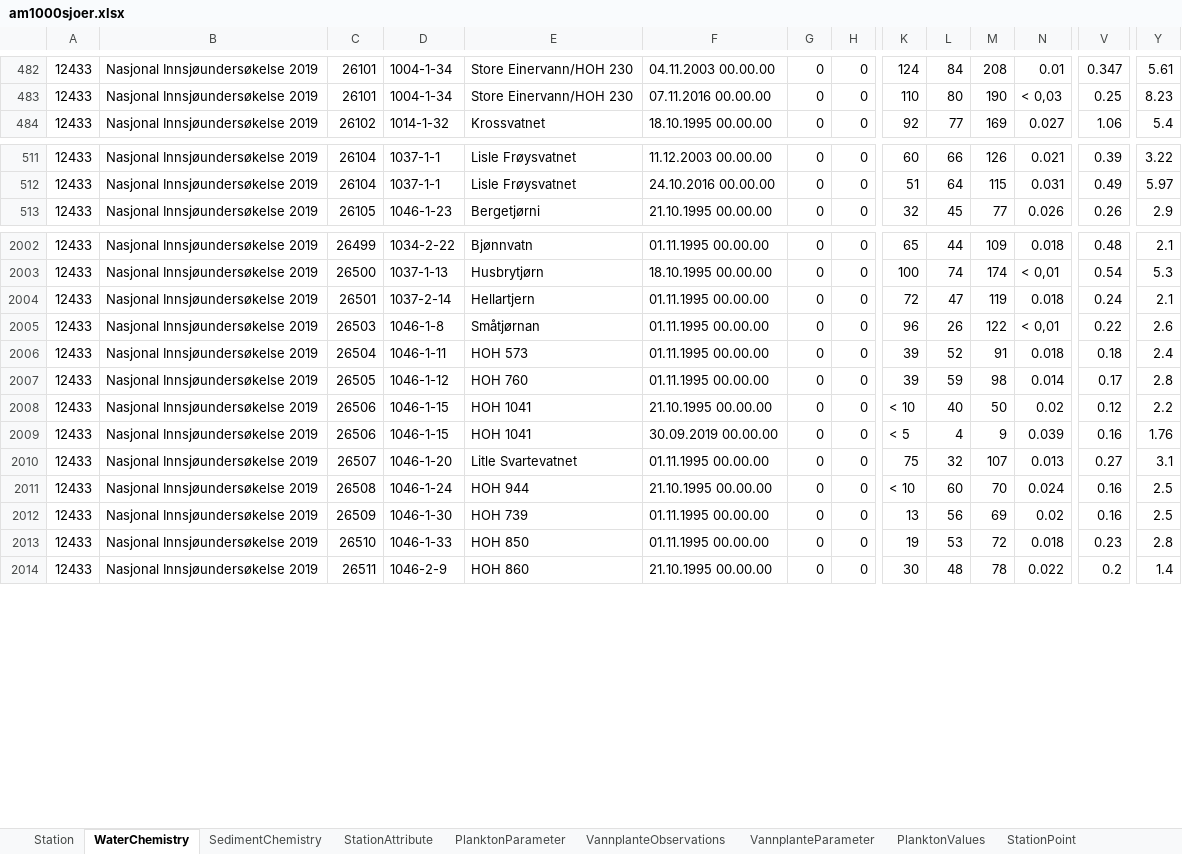
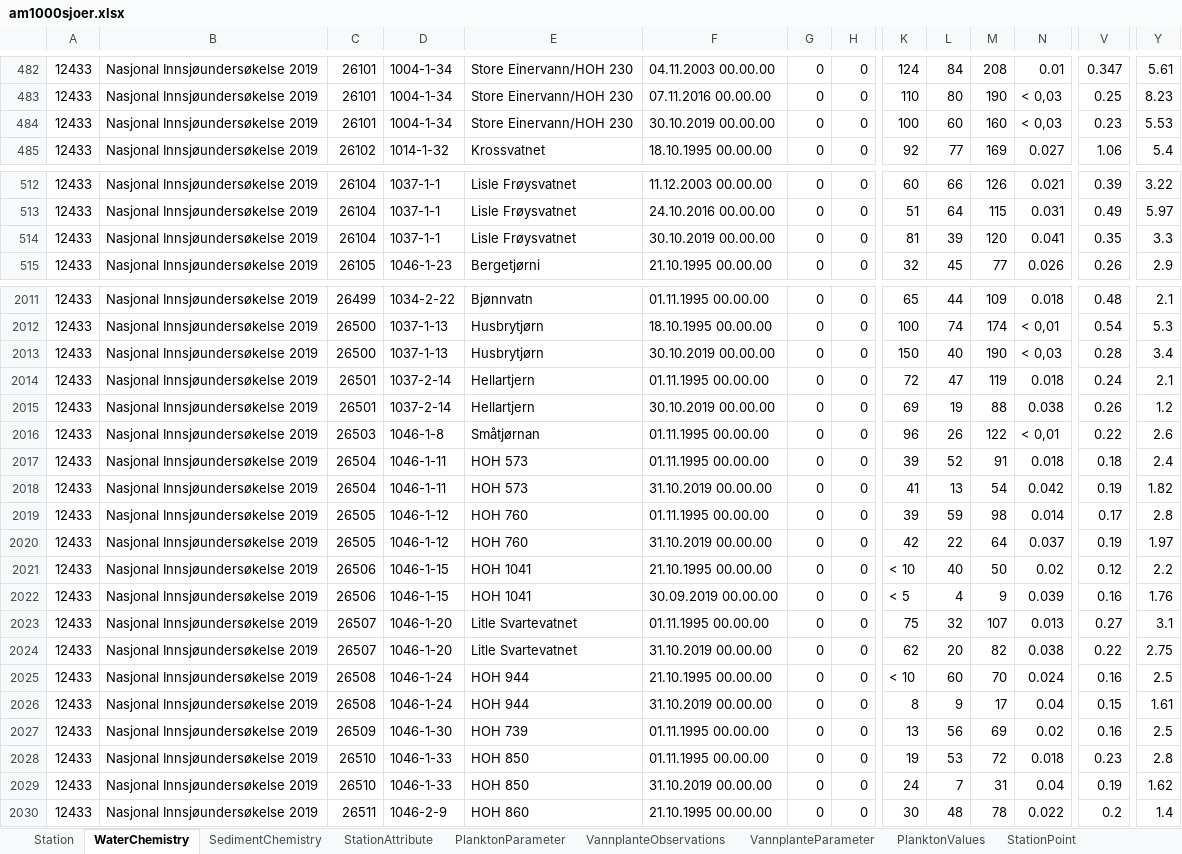
Before and after one commit to NIVANorge/1000_lakes_qc, an Excel workbook: am1000sjoer.xlsx, sheet WaterChemistry, drawn as a sheet; only a part is shown, gaps mark what is left out; values as stored, in another font and other column widths than the file's, no borders; rows hold the shown columns only; the diff covers the shown part only; the diff names each change by its address in the sheet, - before the commit and + after, or states it on an @@ line.

```diff
--- a/am1000sjoer.xlsx (sheet WaterChemistry)
+++ b/am1000sjoer.xlsx (sheet WaterChemistry)
+row 484: 12433 | Nasjonal Innsjøundersøkelse 2019 | 26101 | 1004-1-34 | Store Einervann/HOH 230 | 30.10.2019 00.00.00 | 0 | 0 | 100 | 60 | 160 | < 0,03 | 0.23 | 5.53
+row 514: 12433 | Nasjonal Innsjøundersøkelse 2019 | 26104 | 1037-1-1 | Lisle Frøysvatnet | 30.10.2019 00.00.00 | 0 | 0 | 81 | 39 | 120 | 0.041 | 0.35 | 3.3
+row 2013: 12433 | Nasjonal Innsjøundersøkelse 2019 | 26500 | 1037-1-13 | Husbrytjørn | 30.10.2019 00.00.00 | 0 | 0 | 150 | 40 | 190 | < 0,03 | 0.28 | 3.4
+row 2015: 12433 | Nasjonal Innsjøundersøkelse 2019 | 26501 | 1037-2-14 | Hellartjern | 30.10.2019 00.00.00 | 0 | 0 | 69 | 19 | 88 | 0.038 | 0.26 | 1.2
+row 2018: 12433 | Nasjonal Innsjøundersøkelse 2019 | 26504 | 1046-1-11 | HOH 573 | 31.10.2019 00.00.00 | 0 | 0 | 41 | 13 | 54 | 0.042 | 0.19 | 1.82
+row 2020: 12433 | Nasjonal Innsjøundersøkelse 2019 | 26505 | 1046-1-12 | HOH 760 | 31.10.2019 00.00.00 | 0 | 0 | 42 | 22 | 64 | 0.037 | 0.19 | 1.97
+row 2024: 12433 | Nasjonal Innsjøundersøkelse 2019 | 26507 | 1046-1-20 | Litle Svartevatnet | 31.10.2019 00.00.00 | 0 | 0 | 62 | 20 | 82 | 0.038 | 0.22 | 2.75
+row 2026: 12433 | Nasjonal Innsjøundersøkelse 2019 | 26508 | 1046-1-24 | HOH 944 | 31.10.2019 00.00.00 | 0 | 0 | 8 | 9 | 17 | 0.04 | 0.15 | 1.61
+row 2029: 12433 | Nasjonal Innsjøundersøkelse 2019 | 26510 | 1046-1-33 | HOH 850 | 31.10.2019 00.00.00 | 0 | 0 | 24 | 7 | 31 | 0.04 | 0.19 | 1.62
```
Also changed, not shown: 18 added rows elsewhere in this sheet, 9 other files.
